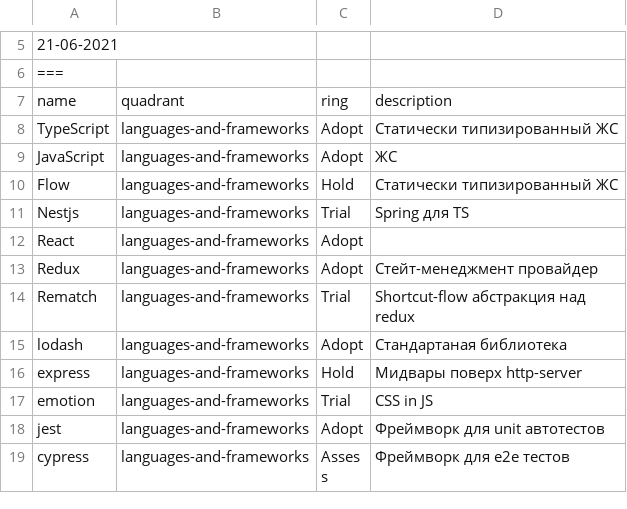
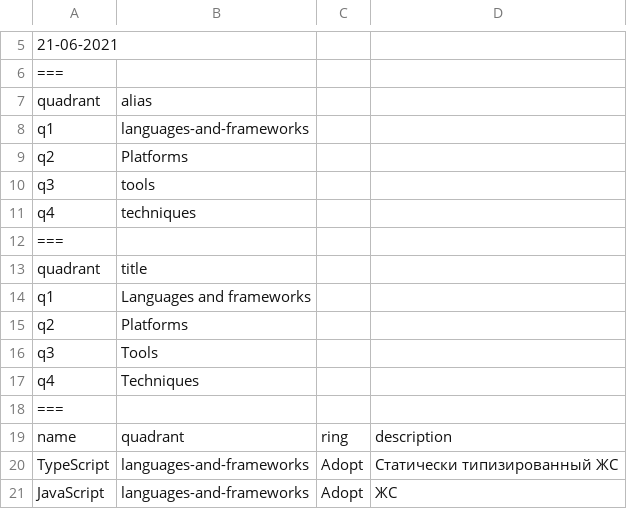
Before and after one commit to qiwi/tech-radar, a CSV file: data/js/2021-06.csv, drawn as a sheet; only a part is shown, gaps mark what is left out; the shorter side is filled out with more unchanged rows; the diff names each change by its address in the sheet, - before the commit and + after, or states it on an @@ line.

Commit message:
feat: add configurable quadrant names

```diff
--- a/data/js/2021-06.csv
+++ b/data/js/2021-06.csv
+row 7: quadrant | alias
+row 8: q1 | languages-and-frameworks
+row 9: q2 | Platforms
+row 10: q3 | tools
+row 11: q4 | techniques
+row 12: ===
+row 13: quadrant | title
+row 14: q1 | Languages and frameworks
+row 15: q2 | Platforms
+row 16: q3 | Tools
+row 17: q4 | Techniques
+row 18: ===
```
Also changed, not shown: data/ios/2021-06.csv, 19 other files.
